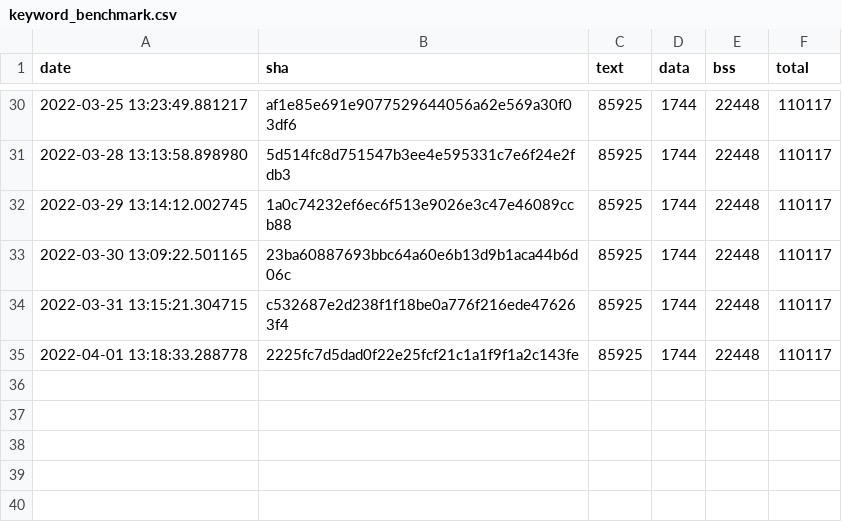
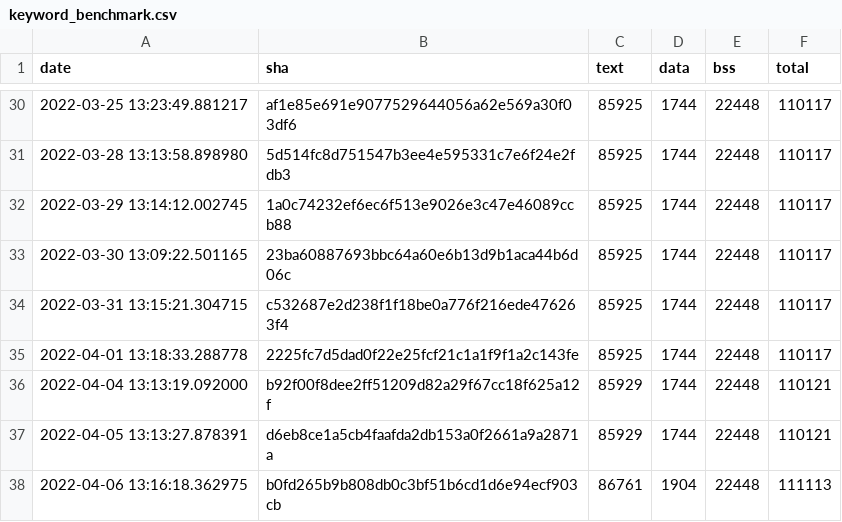
Before and after one commit to tensorflow/tflite-micro, a CSV file: data/continuous_builds/size_profiling/linux_x86_64_release/keyword_benchmark.csv, drawn as a sheet; only a part is shown, gaps mark what is left out; the diff names each change by its address in the sheet, - before the commit and + after, or states it on an @@ line.

```diff
--- a/data/continuous_builds/size_profiling/linux_x86_64_release/keyword_benchmark.csv
+++ b/data/continuous_builds/size_profiling/linux_x86_64_release/keyword_benchmark.csv
+row 36: 2022-04-04 13:13:19.092000 | b92f00f8dee2ff51209d82a29f67cc18f625a12f | 85929 | 1744 | 22448 | 110121
+row 37: 2022-04-05 13:13:27.878391 | d6eb8ce1a5cb4faafda2db153a0f2661a9a2871a | 85929 | 1744 | 22448 | 110121
+row 38: 2022-04-06 13:16:18.362975 | b0fd265b9b808db0c3bf51b6cd1d6e94ecf903cb | 86761 | 1904 | 22448 | 111113
```
Also changed, not shown: data/continuous_builds/size_profiling/linux_x86_64_release/baseline_memory_footprint.csv, data/continuous_builds/size_profiling/linux_x86_64_release/interpreter_memory_footprint.csv, 24 other files.
